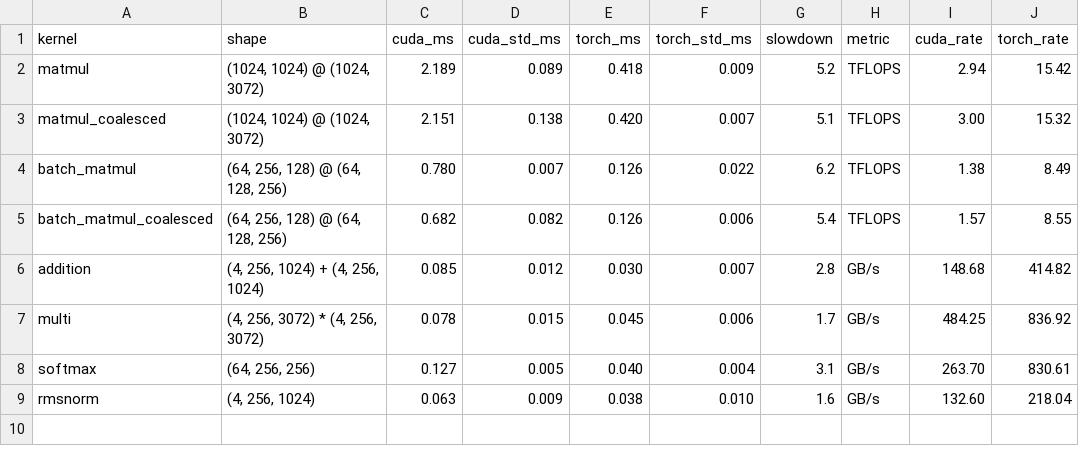
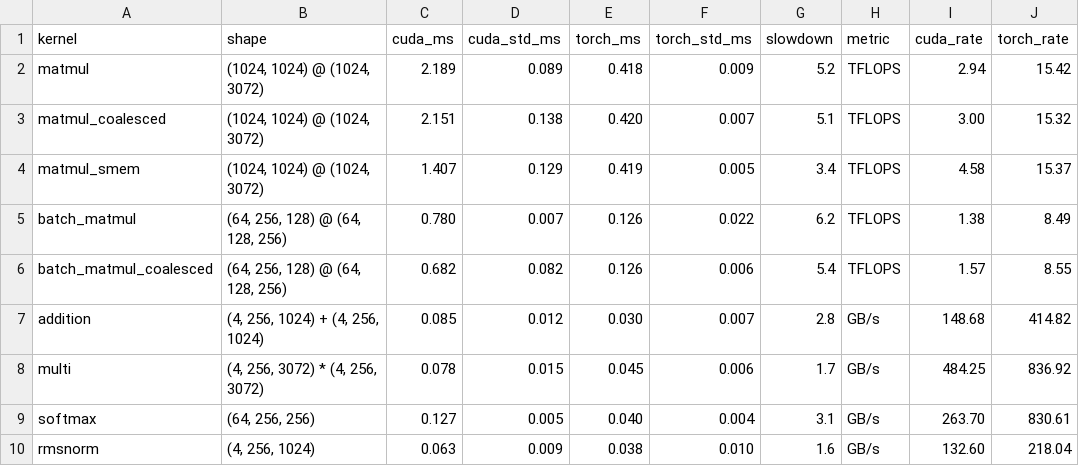
Before and after one commit to Cam-Wheeler/cuda_transformer, a CSV file: profiling/results/layer0_results.csv, drawn as a sheet; the diff names each change by its address in the sheet, - before the commit and + after, or states it on an @@ line.

Commit message:
Addition of smem for matmul, first draft

```diff
--- a/profiling/results/layer0_results.csv
+++ b/profiling/results/layer0_results.csv
+row 4: matmul_smem | (1024, 1024) @ (1024, 3072) | 1.407 | 0.129 | 0.419 | 0.005 | 3.4 | TFLOPS | 4.58 | 15.37
```
Also changed, not shown: 7 other files.
